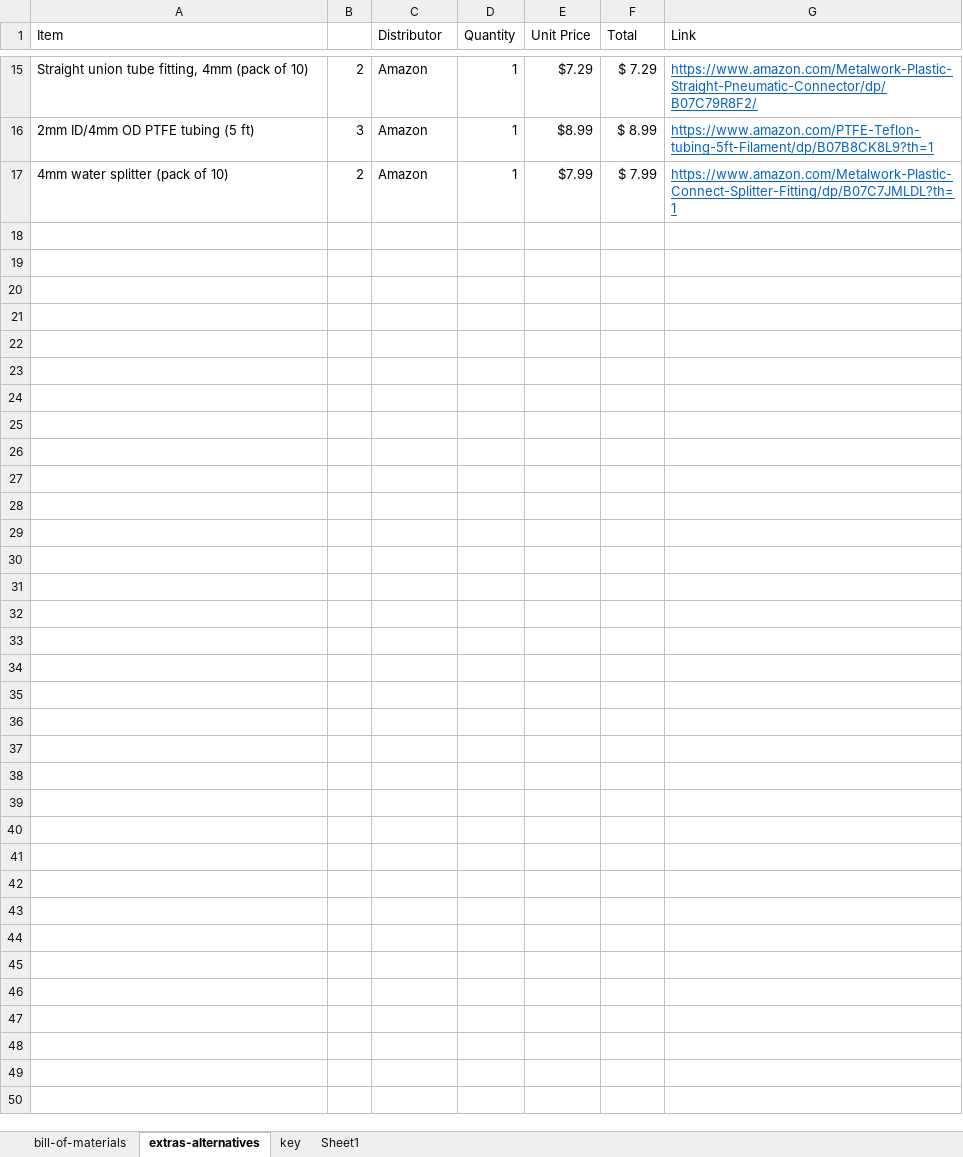
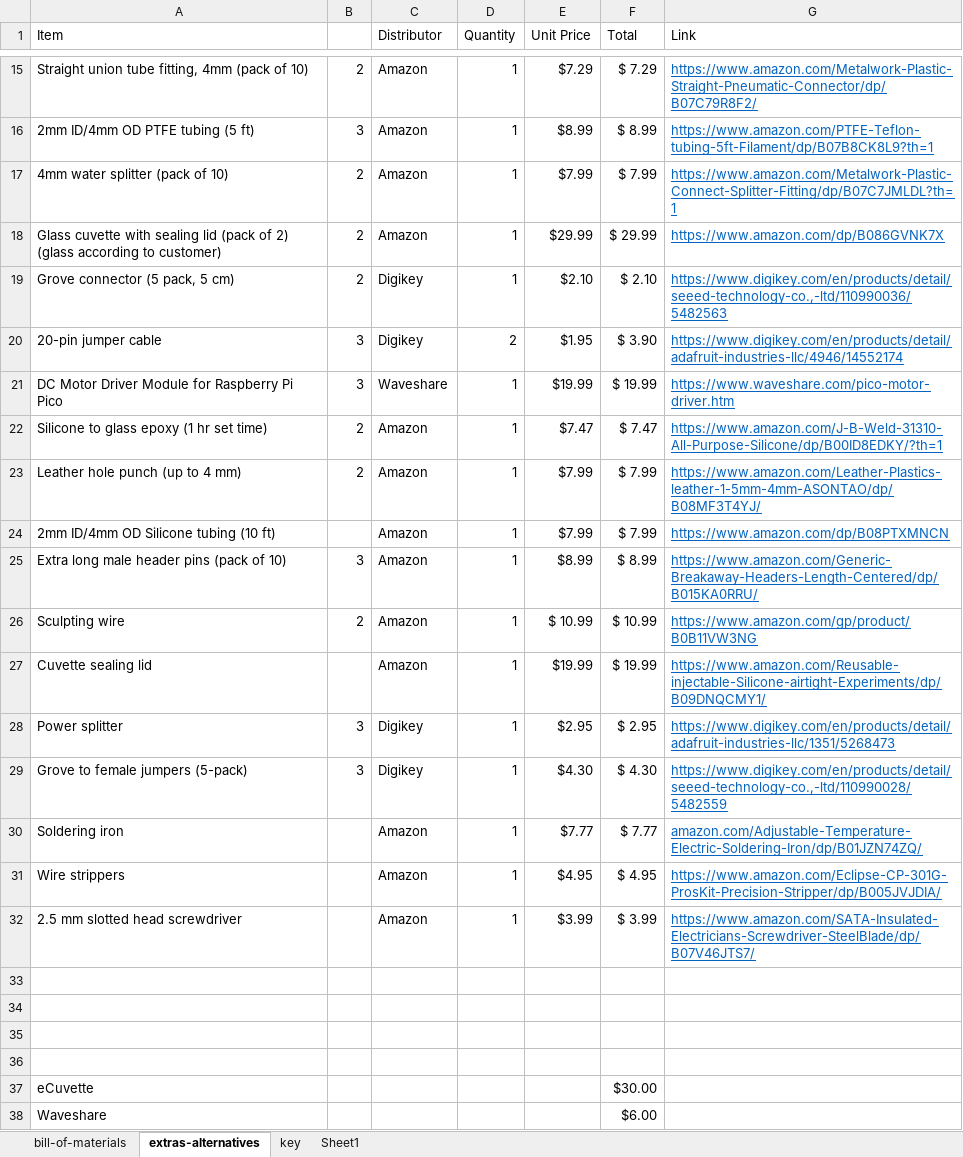
Before and after one commit to sparks-baird/self-driving-lab-demo, an Excel workbook: reports/clslab-liquid-bom.xlsx, sheet extras-alternatives, drawn as a sheet; only a part is shown, gaps mark what is left out; values as stored, in another font and other column widths than the file's, no borders; the diff names each change by its address in the sheet, - before the commit and + after, or states it on an @@ line.

```diff
--- a/reports/clslab-liquid-bom.xlsx (sheet extras-alternatives)
+++ b/reports/clslab-liquid-bom.xlsx (sheet extras-alternatives)
+row 18: Glass cuvette with sealing lid (pack of 2) (glass according to customer) | 2 | Amazon | 1 | $29.99 | $ 29.99 | https://www.amazon.com/dp/B086GVNK7X
+row 19: Grove connector (5 pack, 5 cm) | 2 | Digikey | 1 | $2.10 | $ 2.10 | https://www.digikey.com/en/products/detail/seeed-technology-co.,-ltd/110990036/5482563
+row 20: 20-pin jumper cable | 3 | Digikey | 2 | $1.95 | $ 3.90 | https://www.digikey.com/en/products/detail/adafruit-industries-llc/4946/14552174
+row 21: DC Motor Driver Module for Raspberry Pi Pico | 3 | Waveshare | 1 | $19.99 | $ 19.99 | https://www.waveshare.com/pico-motor-driver.htm
+row 22: Silicone to glass epoxy (1 hr set time) | 2 | Amazon | 1 | $7.47 | $ 7.47 | https://www.amazon.com/J-B-Weld-31310-All-Purpose-Silicone/dp/B00ID8EDKY/?th=1
+row 23: Leather hole punch (up to 4 mm) | 2 | Amazon | 1 | $7.99 | $ 7.99 | https://www.amazon.com/Leather-Plastics-leather-1-5mm-4mm-ASONTAO/dp/B08MF3T4YJ/
+row 24: 2mm ID/4mm OD Silicone tubing (10 ft) |  | Amazon | 1 | $7.99 | $ 7.99 | https://www.amazon.com/dp/B08PTXMNCN
+row 25: Extra long male header pins (pack of 10) | 3 | Amazon | 1 | $8.99 | $ 8.99 | https://www.amazon.com/Generic-Breakaway-Headers-Length-Centered/dp/B015KA0RRU/
+row 26: Sculpting wire | 2 | Amazon | 1 | $ 10.99 | $ 10.99 | https://www.amazon.com/gp/product/B0B11VW3NG
+row 27: Cuvette sealing lid |  | Amazon | 1 | $19.99 | $ 19.99 | https://www.amazon.com/Reusable-injectable-Silicone-airtight-Experiments/dp/B09DNQCMY1/
+row 28: Power splitter | 3 | Digikey | 1 | $2.95 | $ 2.95 | https://www.digikey.com/en/products/detail/adafruit-industries-llc/1351/5268473
+row 29: Grove to female jumpers (5-pack) | 3 | Digikey | 1 | $4.30 | $ 4.30 | https://www.digikey.com/en/products/detail/seeed-technology-co.,-ltd/110990028/5482559
+row 30: Soldering iron |  | Amazon | 1 | $7.77 | $ 7.77 | amazon.com/Adjustable-Temperature-Electric-Soldering-Iron/dp/B01JZN74ZQ/
+row 31: Wire strippers |  | Amazon | 1 | $4.95 | $ 4.95 | https://www.amazon.com/Eclipse-CP-301G-ProsKit-Precision-Stripper/dp/B005JVJDIA/
+row 32: 2.5 mm slotted head screwdriver |  | Amazon | 1 | $3.99 | $ 3.99 | https://www.amazon.com/SATA-Insulated-Electricians-Screwdriver-SteelBlade/dp/B07V46JTS7/
+row 33: (empty)
+row 34: (empty)
+row 35: (empty)
+row 36: (empty)
+row 37: eCuvette |  |  |  |  | $30.00
+row 38: Waveshare |  |  |  |  | $6.00
```
Also changed, not shown: sheet bill-of-materials, formulas that keep their value.
